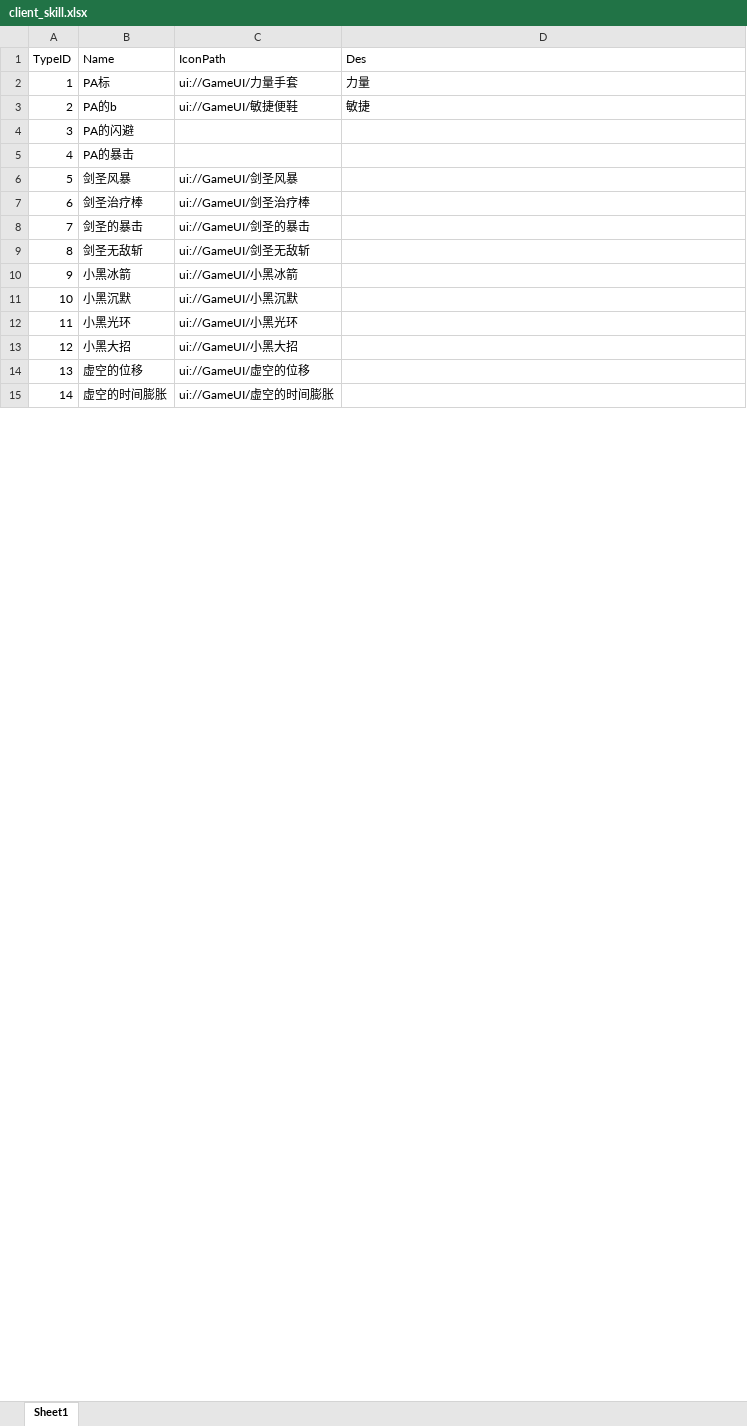
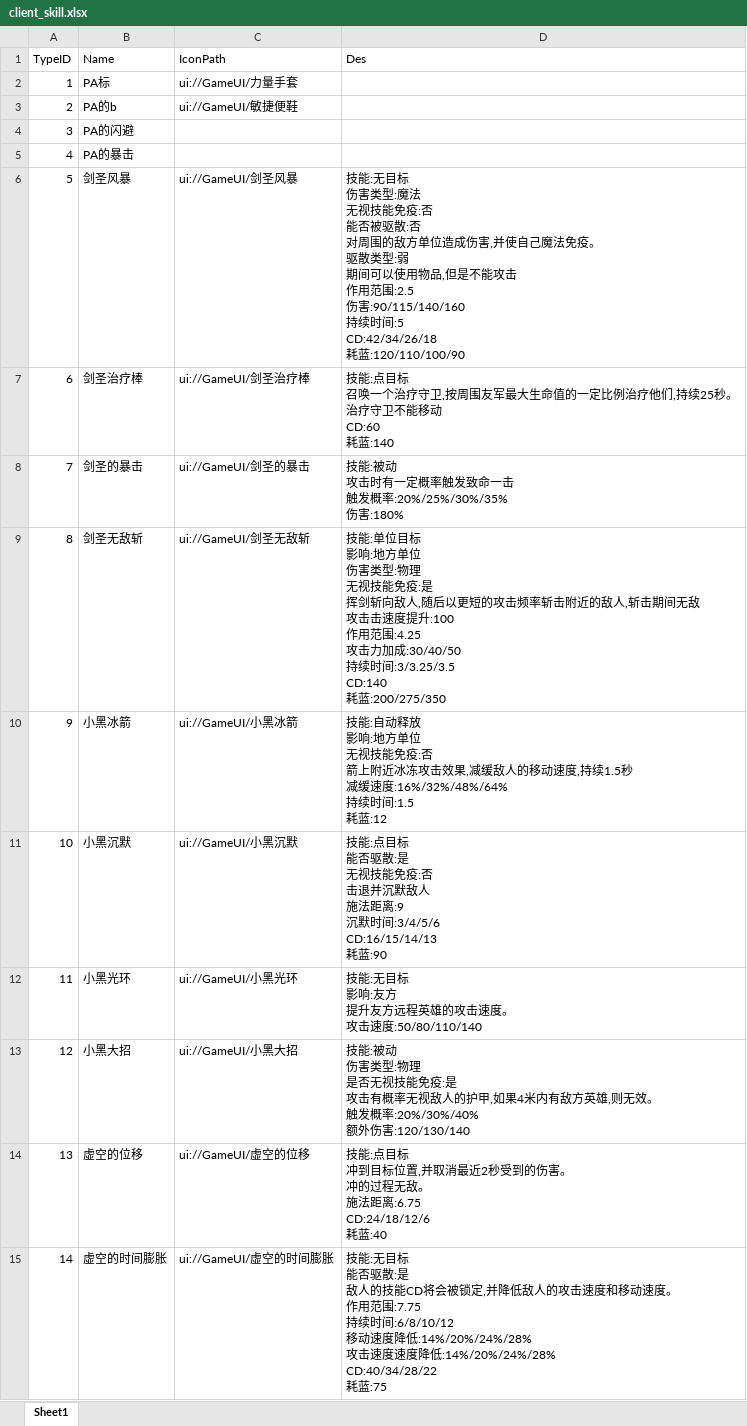
Before and after one commit to chenyang6534/dotanet_client, an Excel workbook: Excel/client_skill.xlsx, sheet Sheet1, drawn as a sheet; only a part is shown; values as stored, in another font and other column widths than the file's, no borders; ↵ is a line break in a cell; the diff covers the shown part only; the diff names each change by its address in the sheet, - before the commit and + after, or states it on an @@ line.

Commit message:
技能详情

```diff
--- a/Excel/client_skill.xlsx (sheet Sheet1)
+++ b/Excel/client_skill.xlsx (sheet Sheet1)
-D2 (Des): 力量
+D2 (Des): (empty)
-D3 (Des): 敏捷
+D3 (Des): (empty)
-D6 (Des): (empty)
+D6 (Des): 技能:无目标 ↵ 伤害类型:魔法 ↵ 无视技能免疫:否 ↵ 能否被驱散:否 ↵ 对周围的敌方单位造成伤害,并使自己魔法免疫。 ↵ 驱散类型:弱 ↵ 期间可以使用物品,但是不能攻击 ↵ 作用范围:2.5 ↵ 伤害:90/115/140/160 ↵ 持续时间:5 ↵ CD:42/34/26/18 ↵ 耗蓝:120/110/100/90
-D7 (Des): (empty)
+D7 (Des): 技能:点目标 ↵ 召唤一个治疗守卫,按周围友军最大生命值的一定比例治疗他们,持续25秒。 ↵ 治疗守卫不能移动 ↵ CD:60 ↵ 耗蓝:140
-D8 (Des): (empty)
+D8 (Des): 技能:被动 ↵ 攻击时有一定概率触发致命一击 ↵ 触发概率:20%/25%/30%/35% ↵ 伤害:180%
-D9 (Des): (empty)
+D9 (Des): 技能:单位目标 ↵ 影响:地方单位 ↵ 伤害类型:物理 ↵ 无视技能免疫:是 ↵ 挥剑斩向敌人,随后以更短的攻击频率斩击附近的敌人,斩击期间无敌 ↵ 攻击击速度提升:100 ↵ 作用范围:4.25 ↵ 攻击力加成:30/40/50 ↵ 持续时间:3/3.25/3.5 ↵ CD:140 ↵ 耗蓝:200/275/350
-D10 (Des): (empty)
+D10 (Des): 技能:自动释放 ↵ 影响:地方单位 ↵ 无视技能免疫:否 ↵ 箭上附近冰冻攻击效果,减缓敌人的移动速度,持续1.5秒 ↵ 减缓速度:16%/32%/48%/64% ↵ 持续时间:1.5 ↵ 耗蓝:12
-D11 (Des): (empty)
+D11 (Des): 技能:点目标 ↵ 能否驱散:是 ↵ 无视技能免疫:否 ↵ 击退并沉默敌人 ↵ 施法距离:9 ↵ 沉默时间:3/4/5/6 ↵ CD:16/15/14/13 ↵ 耗蓝:90
-D12 (Des): (empty)
+D12 (Des): 技能:无目标 ↵ 影响:友方 ↵ 提升友方远程英雄的攻击速度。 ↵ 攻击速度:50/80/110/140
-D13 (Des): (empty)
+D13 (Des): 技能:被动 ↵ 伤害类型:物理 ↵ 是否无视技能免疫:是 ↵ 攻击有概率无视敌人的护甲,如果4米内有敌方英雄,则无效。 ↵ 触发概率:20%/30%/40% ↵ 额外伤害:120/130/140
-D14 (Des): (empty)
+D14 (Des): 技能:点目标 ↵ 冲到目标位置,并取消最近2秒受到的伤害。 ↵ 冲的过程无敌。 ↵ 施法距离:6.75 ↵ CD:24/18/12/6 ↵ 耗蓝:40
-D15 (Des): (empty)
+D15 (Des): 技能:无目标 ↵ 能否驱散:是 ↵ 敌人的技能CD将会被锁定,并降低敌人的攻击速度和移动速度。 ↵ 作用范围:7.75 ↵ 持续时间:6/8/10/12 ↵ 移动速度降低:14%/20%/24%/28% ↵ 攻击速度速度降低:14%/20%/24%/28% ↵ CD:40/34/28/22 ↵ 耗蓝:75
```
Also changed, not shown: 60 edited cells elsewhere in this sheet.
